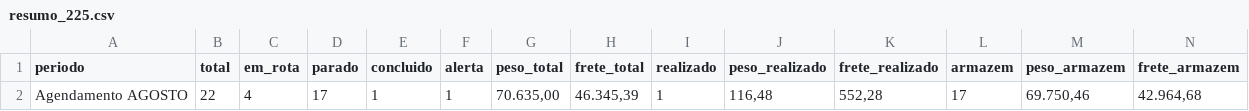
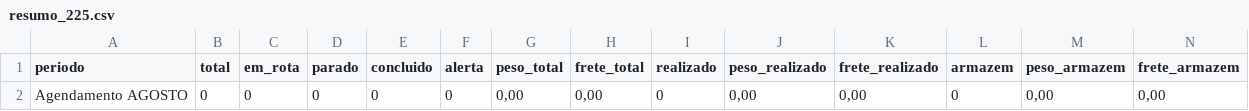
Before and after one commit to binhotransportes15/coletas-ace, a CSV file: dashboard/data/resumo_225.csv, drawn as a sheet; only a part is shown; removed rows and columns are numbered as before the commit, all else as after; rows hold the shown columns only; the diff names each change by its address in the sheet, - before the commit and + after, or states it on an @@ line.

```diff
--- a/dashboard/data/resumo_225.csv
+++ b/dashboard/data/resumo_225.csv
-row 2: Agendamento AGOSTO | 22 | 4 | 17 | 1 | 1 | 70.635,00 | 46.345,39 | 1 | 116,48 | 552,28 | 17 | 69.750,46 | 42.964,68
+row 2: Agendamento AGOSTO | 0 | 0 | 0 | 0 | 0 | 0,00 | 0,00 | 0 | 0,00 | 0,00 | 0 | 0,00 | 0,00
```
Also changed, not shown: dashboard/data/armazem/veiculos_78.csv, 4 other files.
